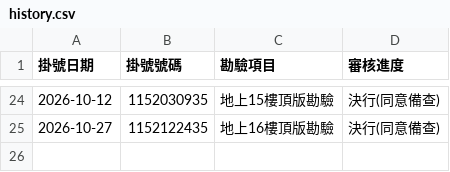
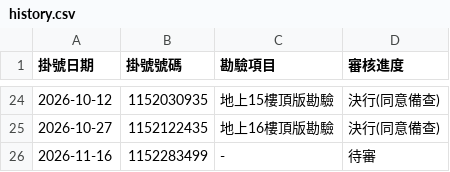
Before and after one commit to Jerry7135/forworld-hills-tracker, a CSV file: history.csv, drawn as a sheet; only a part is shown, gaps mark what is left out; the diff names each change by its address in the sheet, - before the commit and + after, or states it on an @@ line.

```diff
--- a/history.csv
+++ b/history.csv
+row 26: 2026-11-16 | 1152283499 | - | 待審
```
